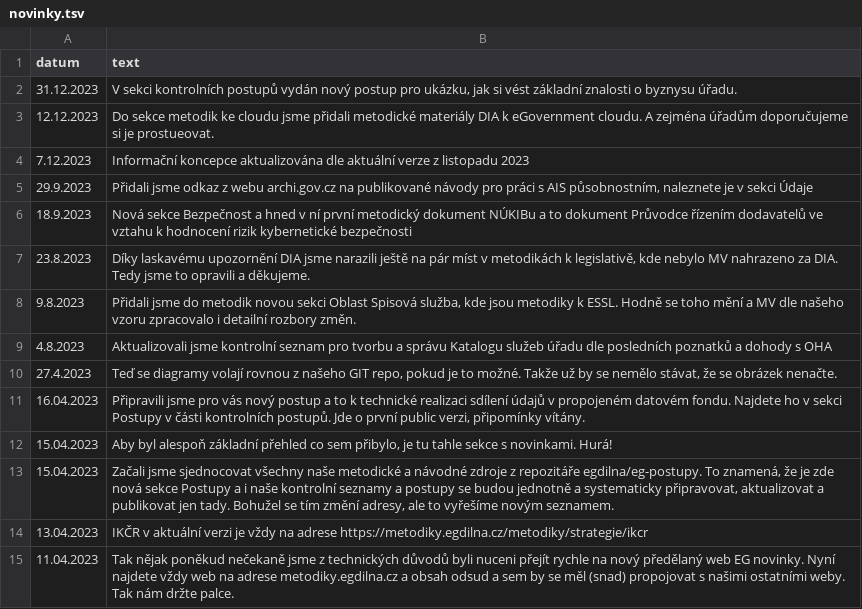
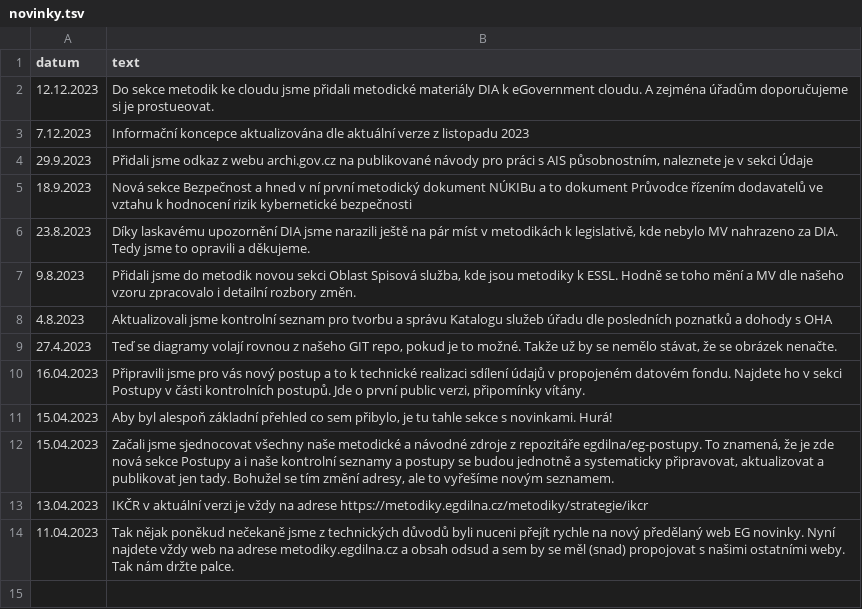
Before and after one commit to egdilna/metodiky, a TSV file: _data/novinky.tsv, drawn as a sheet.

Commit message:
Update novinky.tsv
Co-Authored-By: Egdilnabot <105928876+Egdilnabot@users.noreply.github.com>

```diff
--- a/_data/novinky.tsv
+++ b/_data/novinky.tsv
@@ -1,3 +1,2 @@
 datum	text
-31.12.2023	V sekci kontrolních postupů vydán nový postup pro ukázku, jak si vést základní znalosti o byznysu úřadu.
 12.12.2023	Do sekce metodik ke cloudu jsme přidali metodické materiály DIA k eGovernment cloudu. A zejména úřadům doporučujeme si je prostueovat.
```
